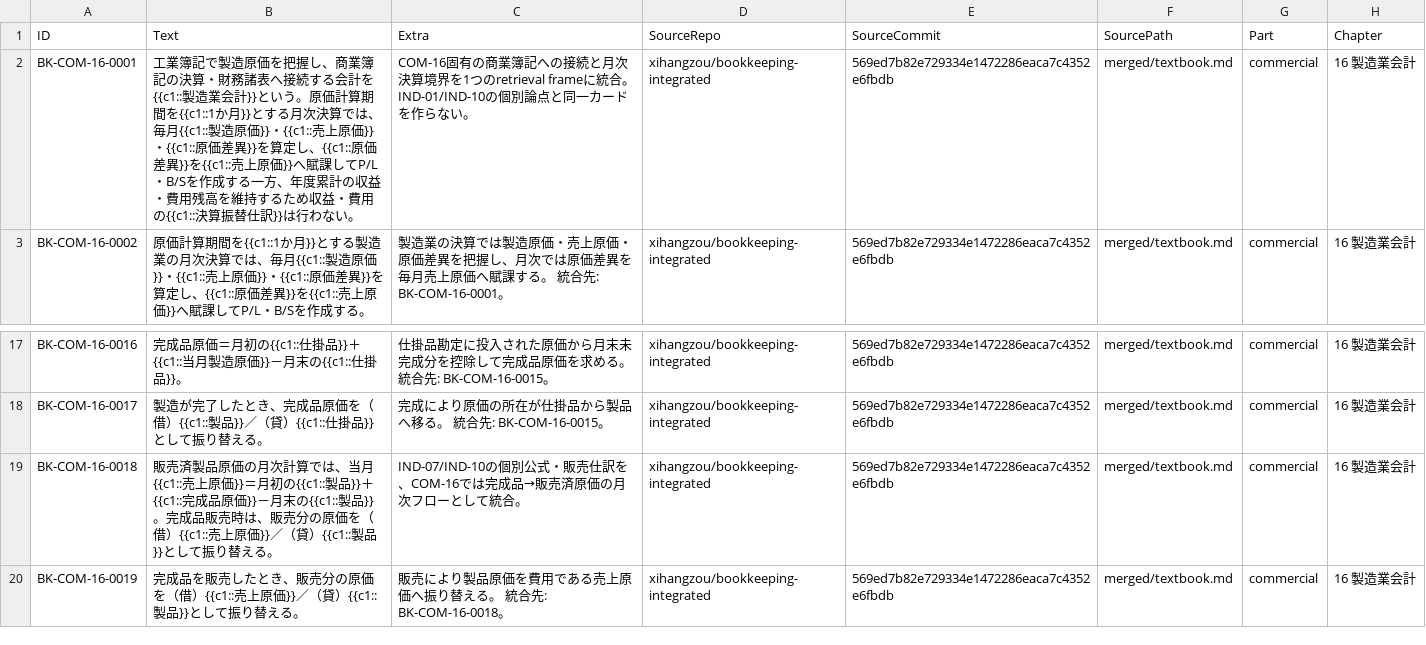
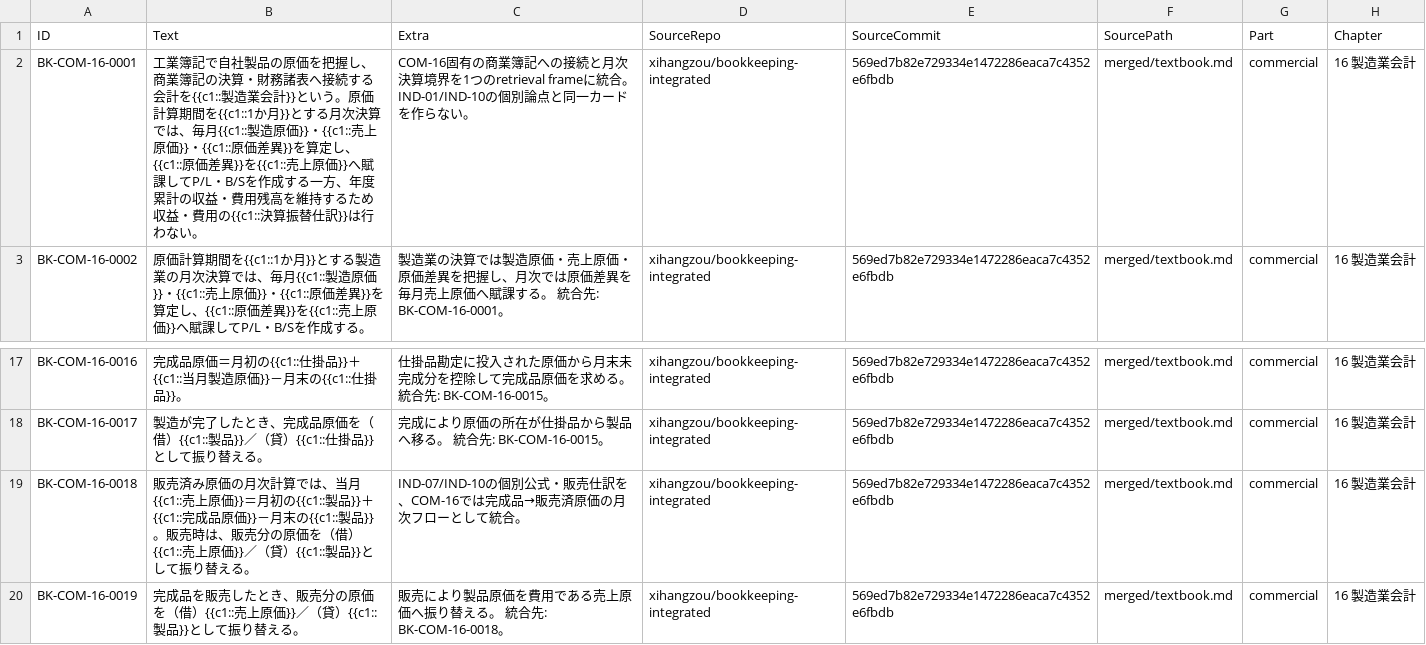
Before and after one commit to xihangzou/bookkeeping-anki, a TSV file: production/notes/COM-16.tsv, drawn as a sheet; only a part is shown, gaps mark what is left out; the diff names each change by its address in the sheet, - before the commit and + after, or states it on an @@ line.

Commit message:
fix COM-16 integrated-card leakage

```diff
--- a/production/notes/COM-16.tsv
+++ b/production/notes/COM-16.tsv
-B2 (Text): …業簿記で製造原価を把…
+B2 (Text): …業簿記で自社製品の原価を把…
-B19 (Text): 販売済製品原価の月次計算では、当月{{c1::売上原価}}＝月初の{{c1::製品}}＋{{c1::完成品原価}}－月末の{{c1::製品}}。完成品販売時は…
+B19 (Text): 販売済み原価の月次計算では、当月{{c1::売上原価}}＝月初の{{c1::製品}}＋{{c1::完成品原価}}－月末の{{c1::製品}}。販売時は…
```
